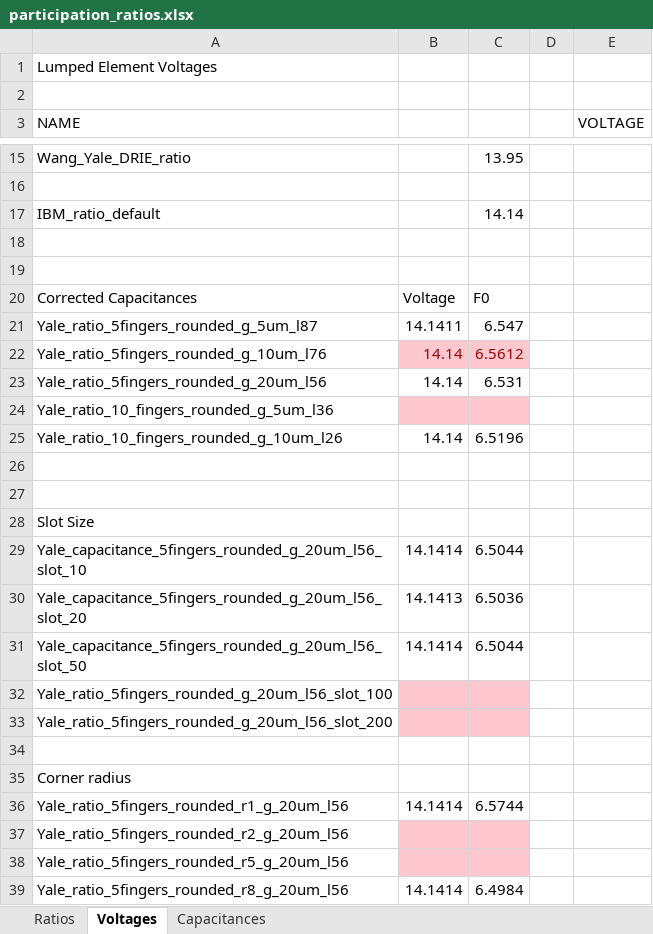
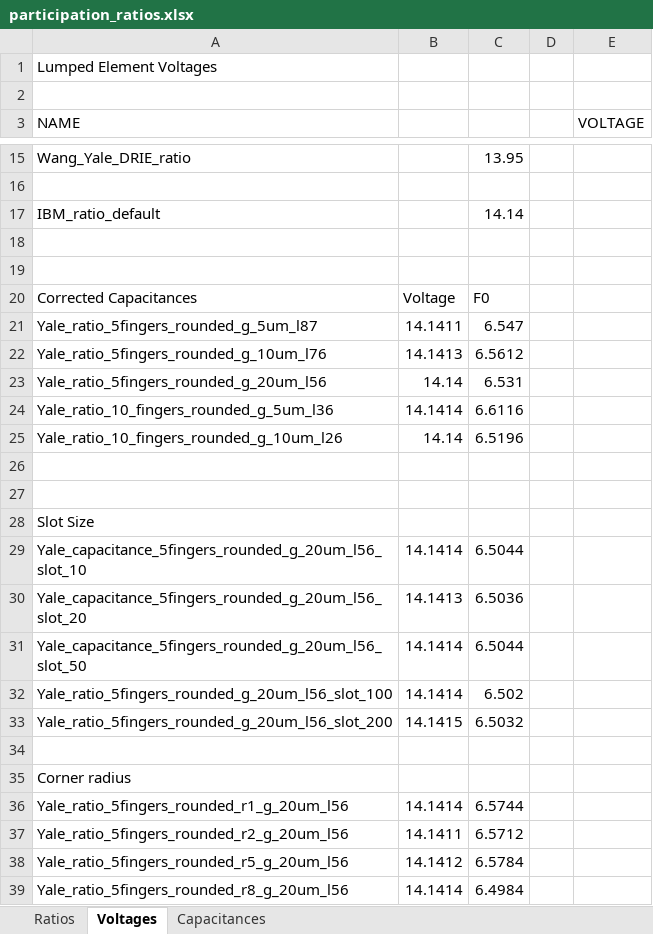
Before and after one commit to RickKoster/BEP, an Excel workbook: participation_ratios.xlsx, sheet Voltages, drawn as a sheet; only a part is shown, gaps mark what is left out; values as stored, in another font and other column widths than the file's, no borders; the diff names each change by its address in the sheet, - before the commit and + after, or states it on an @@ line.

```diff
--- a/participation_ratios.xlsx (sheet Voltages)
+++ b/participation_ratios.xlsx (sheet Voltages)
-B22: 14.14
+B22: 14.1413
@@ B22:C22 fill: #FFC7CE → none, text colour: #9C0006 → black @@
-B24: (empty)
+B24: 14.1414
-B24:C24 fill: #FFC7CE
+B24:C24 fill: none
-C24: (empty)
+C24: 6.6116
-B32: (empty)
+B32: 14.1414
-B32:C33 fill: #FFC7CE
+B32:C33 fill: none
-C32: (empty)
+C32: 6.502
-B33: (empty)
+B33: 14.1415
-C33: (empty)
+C33: 6.5032
-B37: (empty)
+B37: 14.1411
-B37:C38 fill: #FFC7CE
+B37:C38 fill: none
-C37: (empty)
+C37: 6.5712
-B38: (empty)
+B38: 14.1412
-C38: (empty)
+C38: 6.5784
```
Also changed, not shown: sheet Capacitances, 5 other files.
